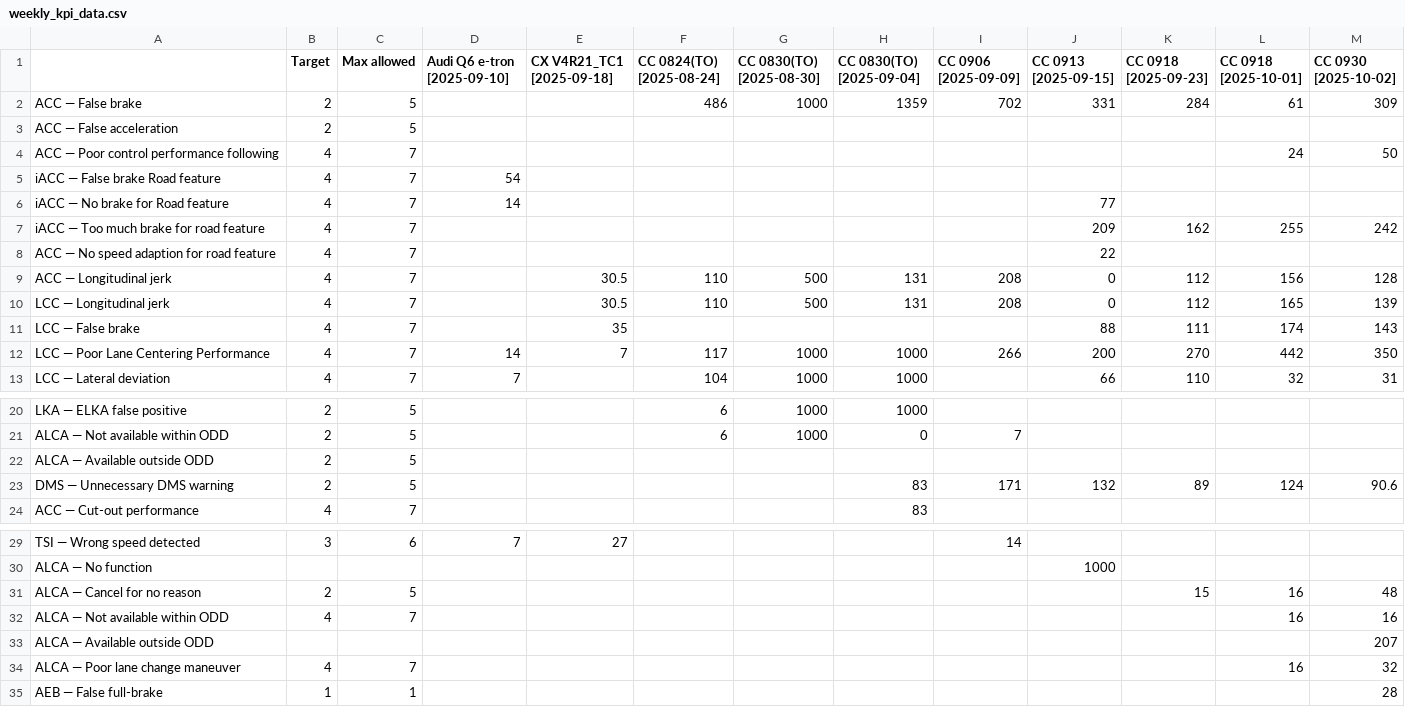
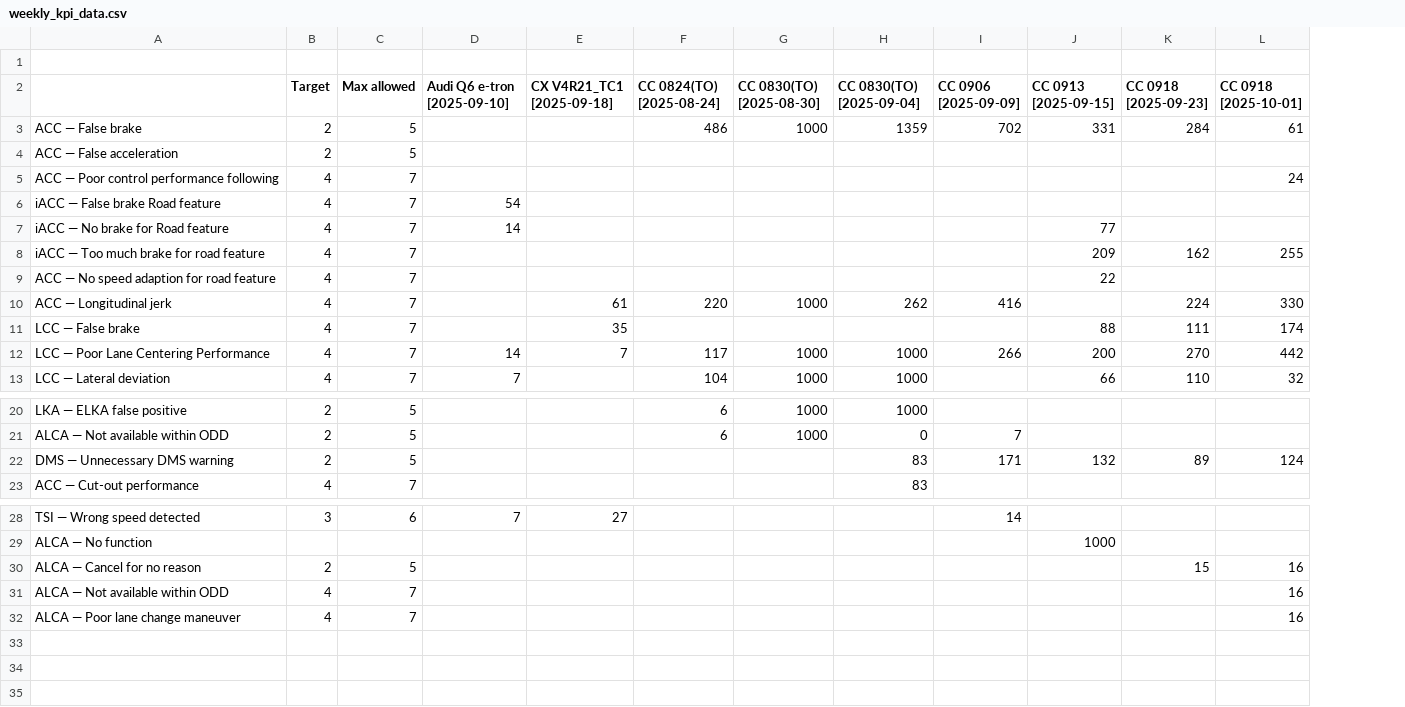
Before and after one commit to Lynoit/lynoit.github.io, a CSV file: weekly_kpi_data.csv, drawn as a sheet; only a part is shown, gaps mark what is left out; removed rows and columns are numbered as before the commit, all else as after; the diff names each change by its address in the sheet, - before the commit and + after, or states it on an @@ line.

Commit message:
Update weekly_kpi_data.csv

```diff
--- a/weekly_kpi_data.csv
+++ b/weekly_kpi_data.csv
-column M (CC 0930 [2025-10-02]), rows 2-7: 309 |  | 50 |  |  | 242; rows 11-13: 143 | 350 | 31; row 23: 90.6; rows 31-32: 48 | 16; row 34: 32
+row 1: (empty)
-row 9: ACC — Longitudinal jerk | 4 | 7 |  | 30.5 | 110 | 500 | 131 | 208 | 0 | 112 | 156 | 128
-row 10: LCC — Longitudinal jerk | 4 | 7 |  | 30.5 | 110 | 500 | 131 | 208 | 0 | 112 | 165 | 139
+row 10: ACC — Longitudinal jerk | 4 | 7 |  | 61 | 220 | 1000 | 262 | 416 |  | 224 | 330
-row 22: ALCA — Available outside ODD | 2 | 5
-row 33: ALCA — Available outside ODD |  |  |  |  |  |  |  |  |  |  |  | 207
-row 35: AEB — False full-brake | 1 | 1 |  |  |  |  |  |  |  |  |  | 28
```
